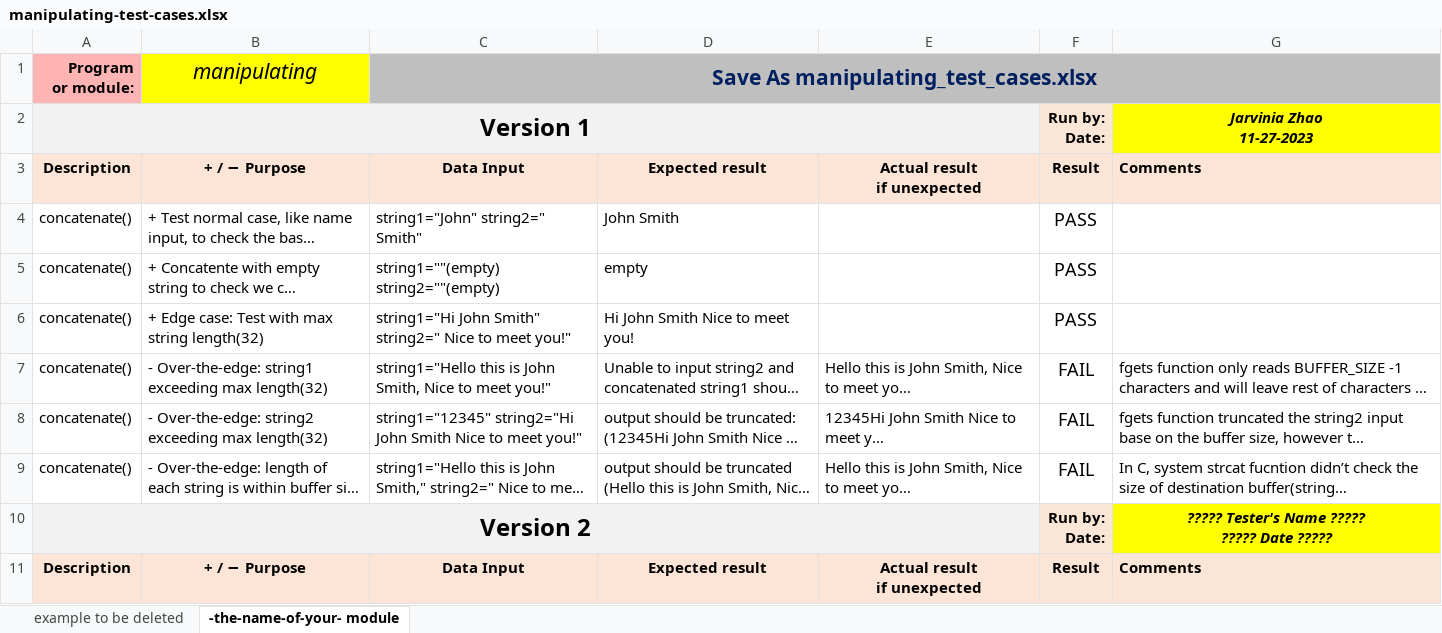
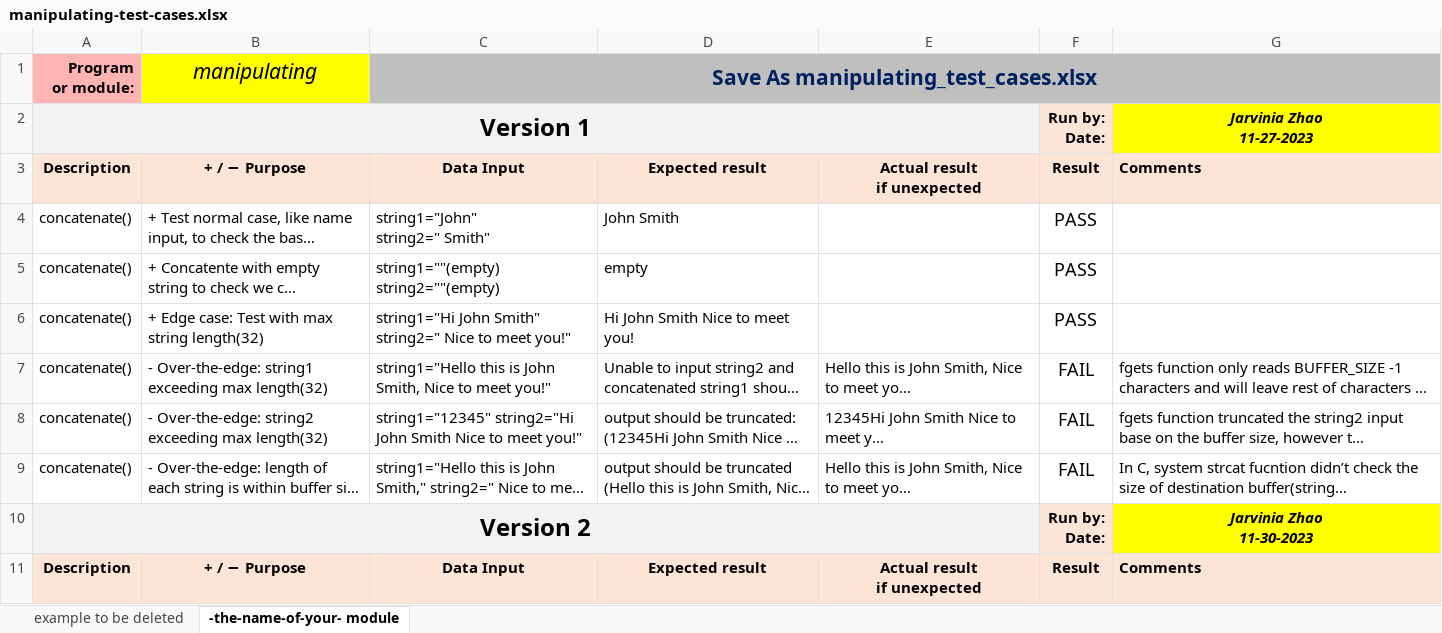
Before and after one commit to xiaohanfu123/CPR101-Final-Project, an Excel workbook: manipulating-test-cases.xlsx, sheet -the-name-of-your- module, drawn as a sheet; only a part is shown; long unchanged cells end in …; values as stored, in another font and other column widths than the file's, no borders; conditional formats not drawn; ↵ is a line break in a cell; the diff covers the shown part only; the diff names each change by its address in the sheet, - before the commit and + after, or states it on an @@ line.

```diff
--- a/manipulating-test-cases.xlsx (sheet -the-name-of-your- module)
+++ b/manipulating-test-cases.xlsx (sheet -the-name-of-your- module)
-C4: string1="John" string2=" Smith"
+C4: string1="John" ↵ string2=" Smith"
-C5: string1=""(empty) string2=""(empty)
+C5: string1=""(empty) ↵ string2=""(empty)
-C6: …meet you!"
+C6: …meet you!"
-G10: ????? Tester's Name ????? ↵ ????? Date ?????
+G10: Jarvinia Zhao ↵ 11-30-2023
```
Also changed, not shown: 1 added row and 31 edited cells elsewhere in this sheet, 1 other file.
